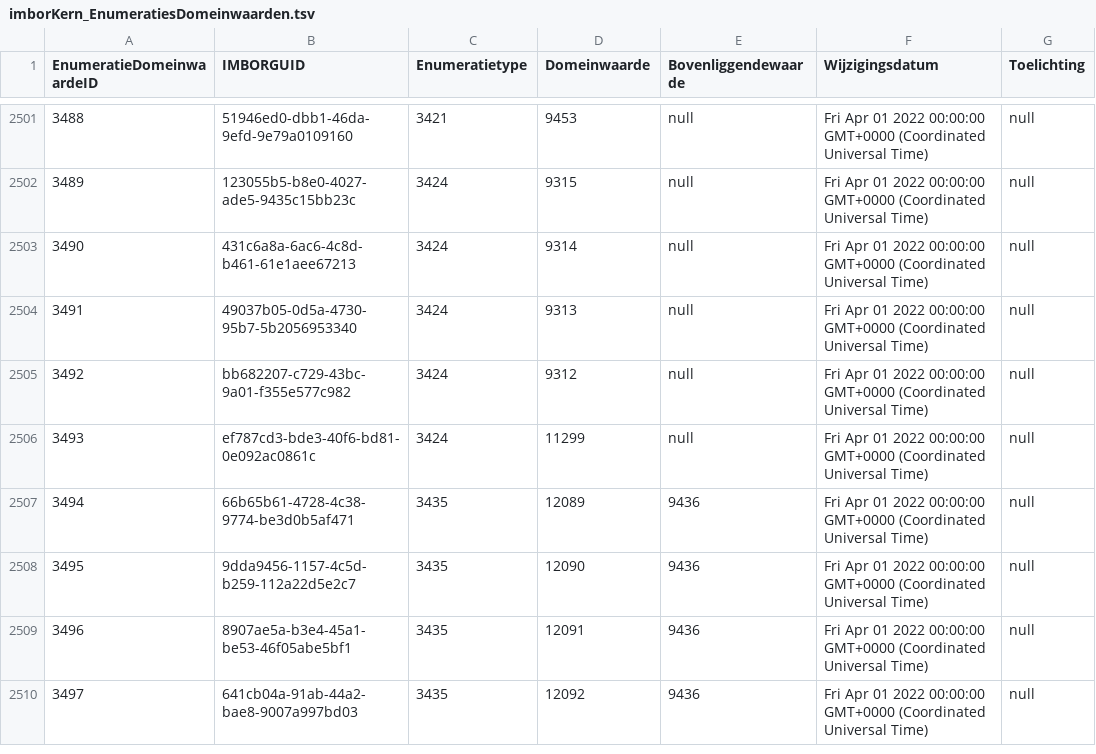
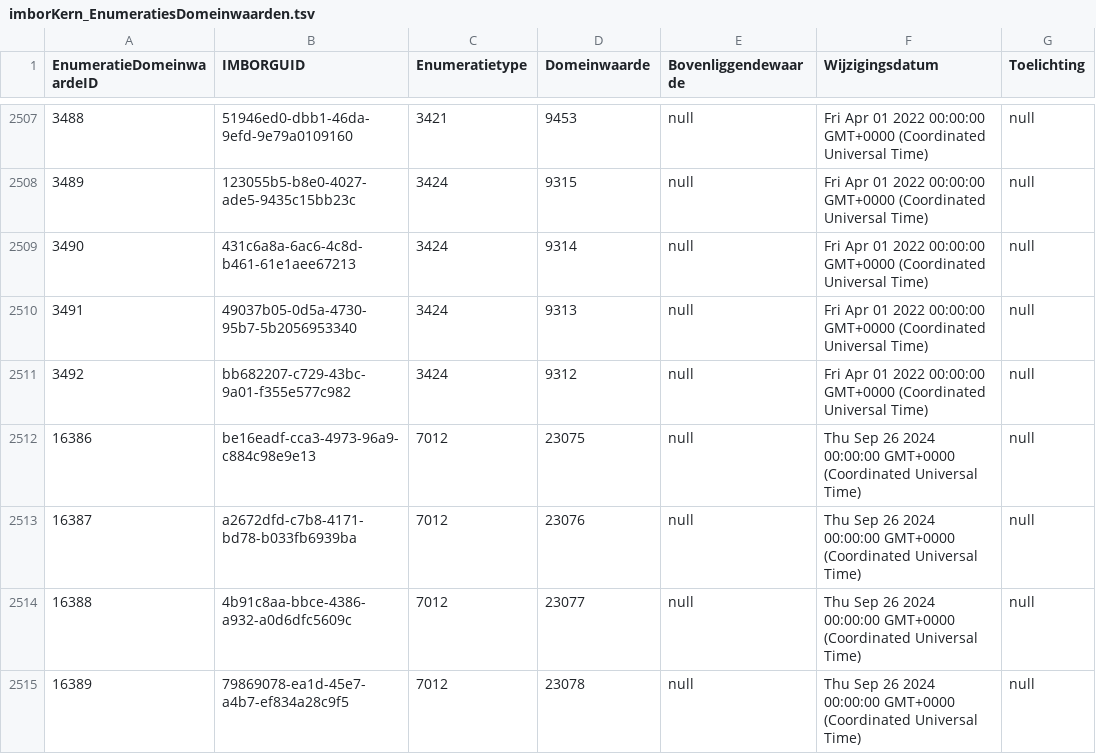
Before and after one commit to Stichting-CROW/imbor-development, a TSV file: data/tsv/imborKern_EnumeratiesDomeinwaarden.tsv, drawn as a sheet; only a part is shown, gaps mark what is left out; the shorter side is filled out with more unchanged rows; the diff covers the shown part only; the diff names each change by its address in the sheet, - before the commit and + after, or states it on an @@ line.

```diff
--- a/data/tsv/imborKern_EnumeratiesDomeinwaarden.tsv
+++ b/data/tsv/imborKern_EnumeratiesDomeinwaarden.tsv
+row 2512: 16386 | be16eadf-cca3-4973-96a9-c884c98e9e13 | 7012 | 23075 | null | Thu Sep 26 2024 00:00:00 GMT+0000 (Coordinated Universal Time) | null
+row 2513: 16387 | a2672dfd-c7b8-4171-bd78-b033fb6939ba | 7012 | 23076 | null | Thu Sep 26 2024 00:00:00 GMT+0000 (Coordinated Universal Time) | null
+row 2514: 16388 | 4b91c8aa-bbce-4386-a932-a0d6dfc5609c | 7012 | 23077 | null | Thu Sep 26 2024 00:00:00 GMT+0000 (Coordinated Universal Time) | null
+row 2515: 16389 | 79869078-ea1d-45e7-a4b7-ef834a28c9f5 | 7012 | 23078 | null | Thu Sep 26 2024 00:00:00 GMT+0000 (Coordinated Universal Time) | null
```
Also changed, not shown: 10 added rows and 8 removed rows elsewhere in this file, data/tsv/imborKern_K_KlassenAttributen.tsv, 1 other file.
